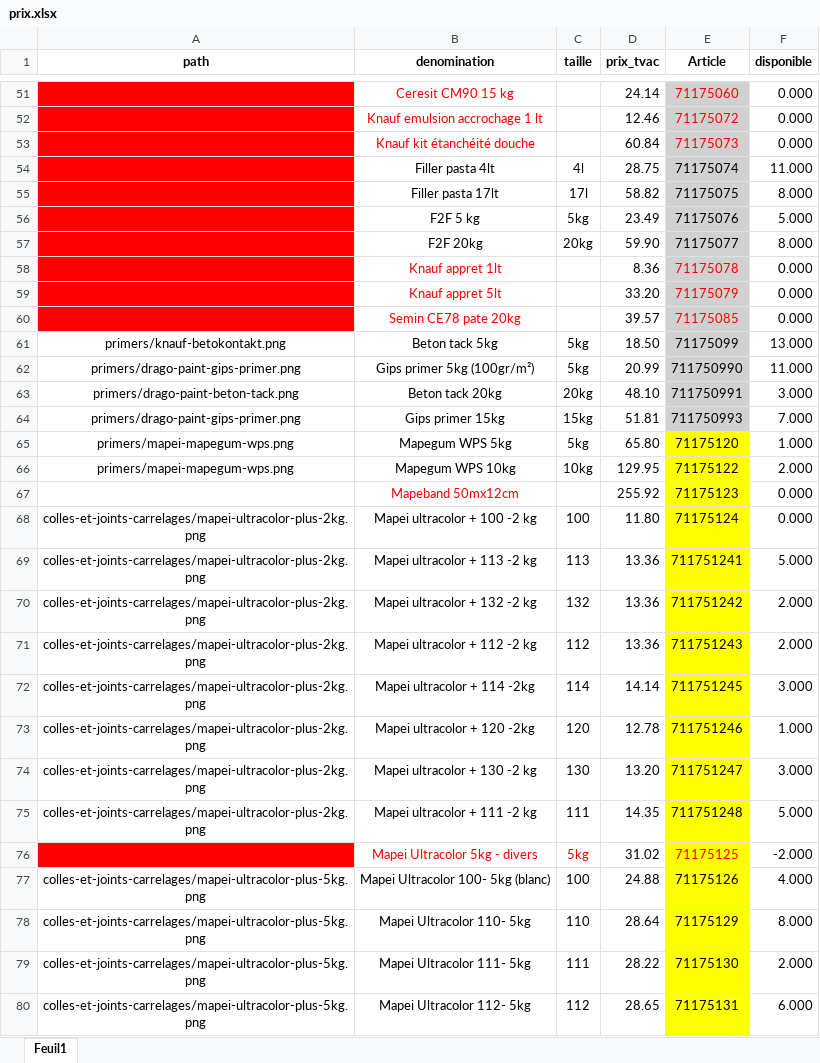
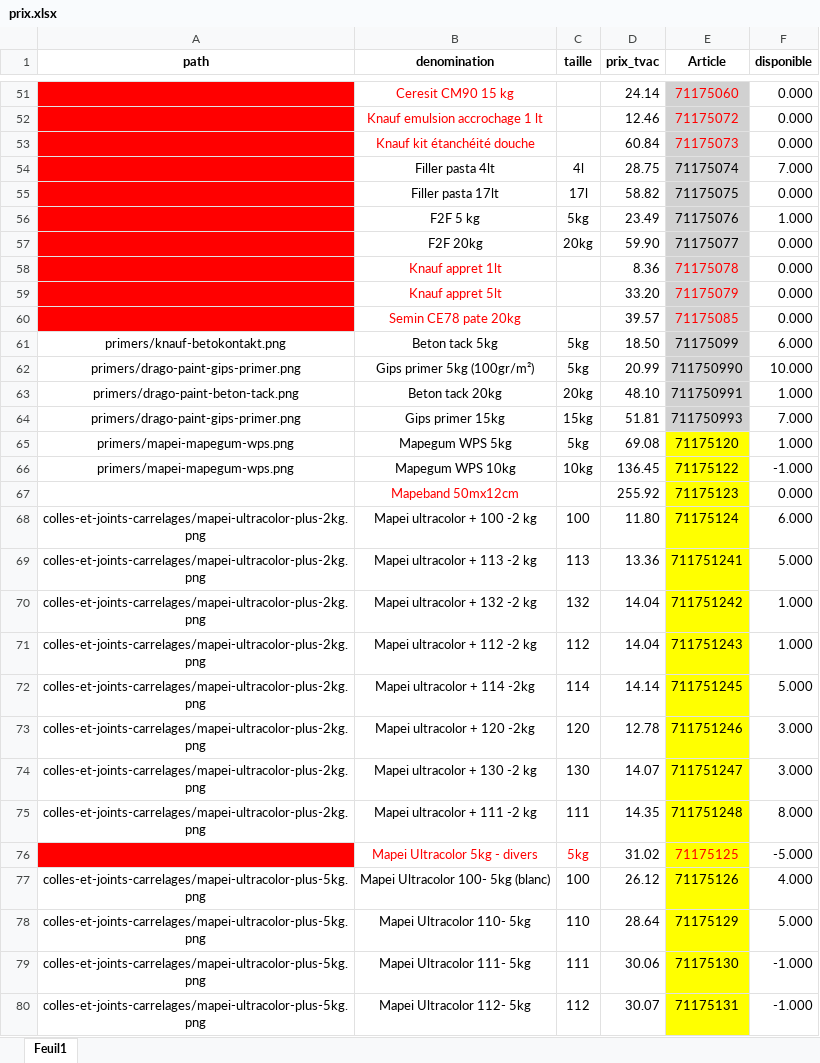
Before and after one commit to Ets-Braconnier/produits-cimentaires, an Excel workbook: prix/prix.xlsx, sheet Feuil1, drawn as a sheet; only a part is shown, gaps mark what is left out; values as stored, in another font and other column widths than the file's, no borders; the diff covers the shown part only; the diff names each change by its address in the sheet, - before the commit and + after, or states it on an @@ line.

```diff
--- a/prix/prix.xlsx (sheet Feuil1)
+++ b/prix/prix.xlsx (sheet Feuil1)
-F54 (disponible): 11.000
+F54 (disponible): 7.000
-F55 (disponible): 8.000
+F55 (disponible): 0.000
-F56 (disponible): 5.000
+F56 (disponible): 1.000
-F57 (disponible): 8.000
+F57 (disponible): 0.000
-F61 (disponible): 13.000
+F61 (disponible): 6.000
-F62 (disponible): 11.000
+F62 (disponible): 10.000
-F63 (disponible): 3.000
+F63 (disponible): 1.000
-D65 (prix_tvac): 65.80
+D65 (prix_tvac): 69.08
-D66 (prix_tvac): 129.95
+D66 (prix_tvac): 136.45
-F66 (disponible): 2.000
+F66 (disponible): -1.000
-F68 (disponible): 0.000
+F68 (disponible): 6.000
-D70:D71 (prix_tvac): 13.36
+D70:D71 (prix_tvac): 14.04
-F70:F71 (disponible): 2.000
+F70:F71 (disponible): 1.000
-F72 (disponible): 3.000
+F72 (disponible): 5.000
-F73 (disponible): 1.000
+F73 (disponible): 3.000
-D74 (prix_tvac): 13.20
+D74 (prix_tvac): 14.07
-F75 (disponible): 5.000
+F75 (disponible): 8.000
-F76 (disponible): -2.000
+F76 (disponible): -5.000
-D77 (prix_tvac): 24.88
+D77 (prix_tvac): 26.12
-F78 (disponible): 8.000
+F78 (disponible): 5.000
-D79 (prix_tvac): 28.22
+D79 (prix_tvac): 30.06
-F79 (disponible): 2.000
+F79 (disponible): -1.000
-D80 (prix_tvac): 28.65
+D80 (prix_tvac): 30.07
-F80 (disponible): 6.000
+F80 (disponible): -1.000
```
Also changed, not shown: 70 edited cells and cell formats elsewhere in this sheet.
